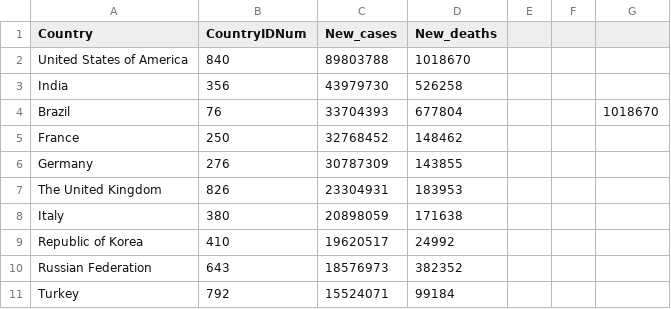
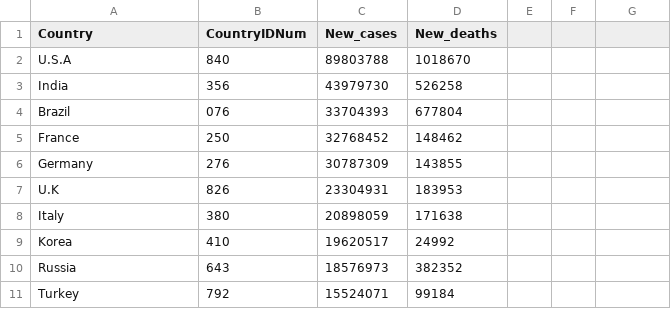
Before and after one commit to shaukat-2/DataVisualizationProject, a CSV file: Top10CountriesStat.csv, drawn as a sheet; the diff names each change by its address in the sheet, - before the commit and + after, or states it on an @@ line.

```diff
--- a/Top10CountriesStat.csv
+++ b/Top10CountriesStat.csv
-A2 (Country): United States of America
+A2 (Country): U.S.A
-B4 (CountryIDNum): 76
+B4 (CountryIDNum): 076
-G4: 1018670
+G4: (empty)
-A7 (Country): The United Kingdom
+A7 (Country): U.K
-A9 (Country): Republic of Korea
+A9 (Country): Korea
-A10 (Country): Russian Federation
+A10 (Country): Russia
```
Also changed, not shown: top10CountriesMonthly.csv, top10CountriesYearly.csv, 3 other files.
